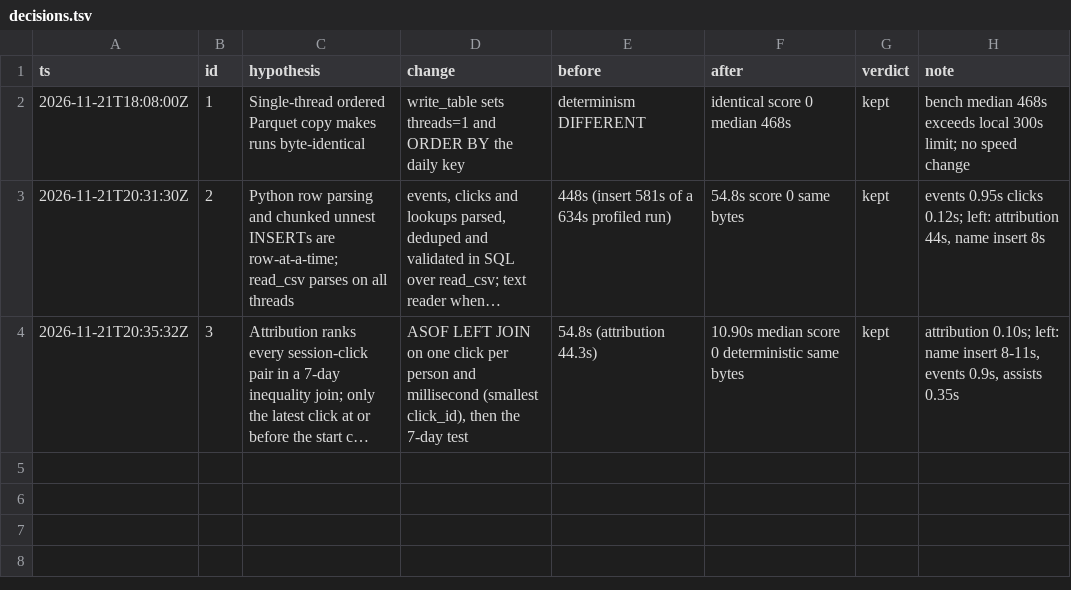
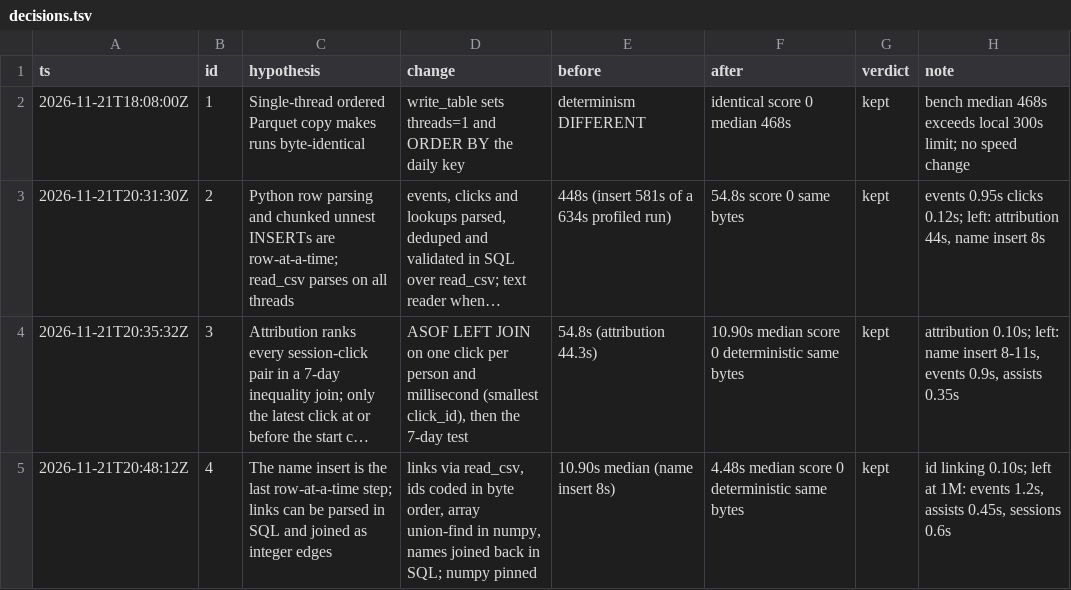
Before and after one commit to OliverTTran123/shopping-sessions, a TSV file: decisions.tsv, drawn as a sheet; long unchanged cells end in …; the diff names each change by its address in the sheet, - before the commit and + after, or states it on an @@ line.

Commit message:
Join linked IDs with an array union-find instead of inserting names by row.
Links are parsed in SQL and coded in byte order, so numpy finds each person's smallest ID and one join writes the names.

```diff
--- a/decisions.tsv
+++ b/decisions.tsv
+row 5: 2026-11-21T20:48:12Z | 4 | The name insert is the last row-at-a-time step; links can be parsed in SQL and joined as integer edges | links via read_csv, ids coded in byte order, array union-find in numpy, names joined back in SQL; numpy pinned | 10.90s median (name insert 8s) | 4.48s median score 0 deterministic same bytes | kept | id linking 0.10s; left at 1M: events 1.2s, assists 0.45s, sessions 0.6s
```
Also changed, not shown: 4 other files.
